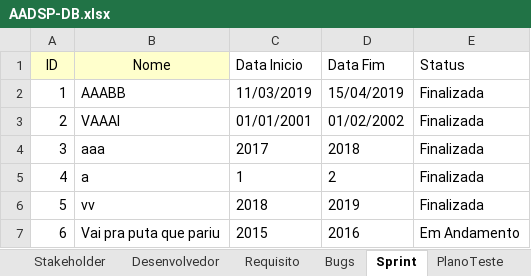
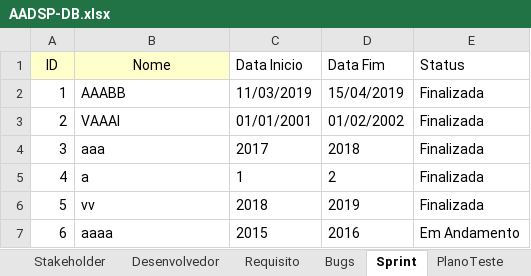
Before and after one commit to vitorssantana/T-AADSP-Test, an Excel workbook: AADSP-DB.xlsx, sheet Sprint, drawn as a sheet; values as stored, in another font and other column widths than the file's, no borders; the diff names each change by its address in the sheet, - before the commit and + after, or states it on an @@ line.

```diff
--- a/AADSP-DB.xlsx (sheet Sprint)
+++ b/AADSP-DB.xlsx (sheet Sprint)
-B7 (Nome): Vai pra puta que pariu
+B7 (Nome): aaaa
```
Also changed, not shown: 25 other files.
